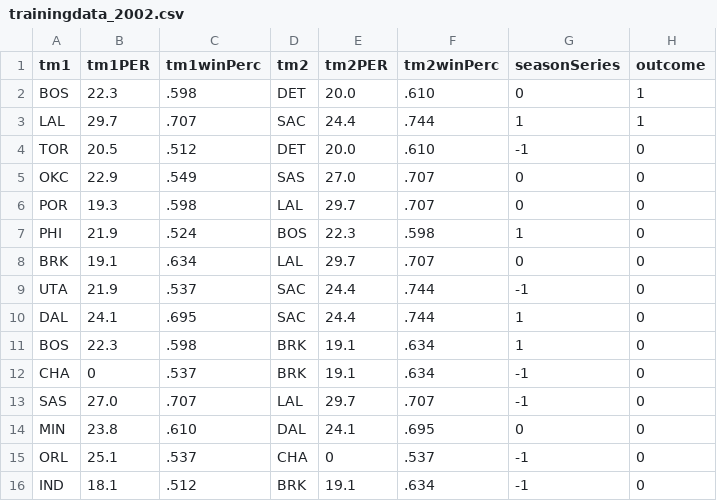
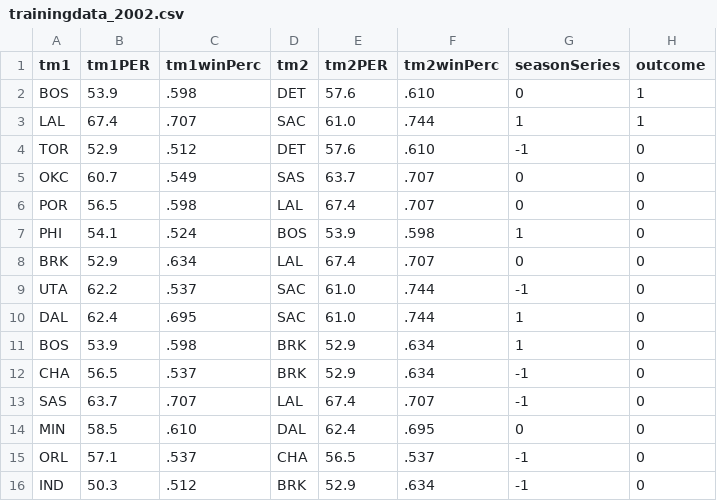
Before and after one commit to HardyLou/PlayoffPrediction, a CSV file: trainingData/trainingdata_2002.csv, drawn as a sheet.

```diff
--- a/trainingData/trainingdata_2002.csv
+++ b/trainingData/trainingdata_2002.csv
@@ -1,16 +1,16 @@
 tm1,tm1PER,tm1winPerc,tm2,tm2PER,tm2winPerc,seasonSeries,outcome
-BOS,22.3,.598,DET,20.0,.610,0,1
-LAL,29.7,.707,SAC,24.4,.744,1,1
-TOR,20.5,.512,DET,20.0,.610,-1,0
-OKC,22.9,.549,SAS,27.0,.707,0,0
-POR,19.3,.598,LAL,29.7,.707,0,0
-PHI,21.9,.524,BOS,22.3,.598,1,0
-BRK,19.1,.634,LAL,29.7,.707,0,0
-UTA,21.9,.537,SAC,24.4,.744,-1,0
-DAL,24.1,.695,SAC,24.4,.744,1,0
-BOS,22.3,.598,BRK,19.1,.634,1,0
-CHA,0,.537,BRK,19.1,.634,-1,0
-SAS,27.0,.707,LAL,29.7,.707,-1,0
-MIN,23.8,.610,DAL,24.1,.695,0,0
-ORL,25.1,.537,CHA,0,.537,-1,0
-IND,18.1,.512,BRK,19.1,.634,-1,0
+BOS,53.9,.598,DET,57.6,.610,0,1
+LAL,67.4,.707,SAC,61.0,.744,1,1
+TOR,52.9,.512,DET,57.6,.610,-1,0
+OKC,60.7,.549,SAS,63.7,.707,0,0
+POR,56.5,.598,LAL,67.4,.707,0,0
+PHI,54.1,.524,BOS,53.9,.598,1,0
+BRK,52.9,.634,LAL,67.4,.707,0,0
+UTA,62.2,.537,SAC,61.0,.744,-1,0
+DAL,62.4,.695,SAC,61.0,.744,1,0
+BOS,53.9,.598,BRK,52.9,.634,1,0
+CHA,56.5,.537,BRK,52.9,.634,-1,0
+SAS,63.7,.707,LAL,67.4,.707,-1,0
+MIN,58.5,.610,DAL,62.4,.695,0,0
+ORL,57.1,.537,CHA,56.5,.537,-1,0
+IND,50.3,.512,BRK,52.9,.634,-1,0
```
Also changed, not shown: training.csv, trainingData/trainingdata_1993.csv, 35 other files.
